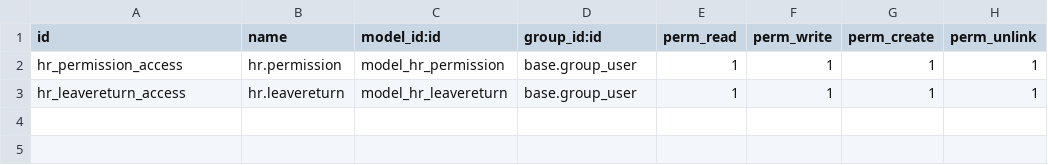
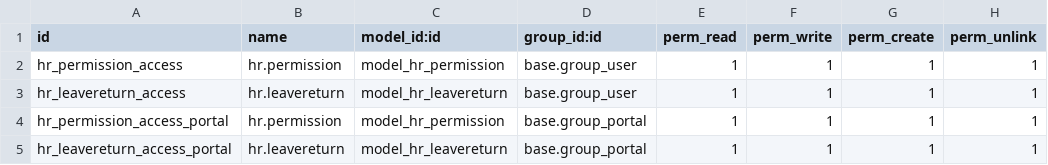
Before and after one commit to rlfss/CIM, a CSV file: hr_permission/security/ir.model.access.csv, drawn as a sheet.

Commit message:
Update ir.model.access.csv

```diff
--- a/hr_permission/security/ir.model.access.csv
+++ b/hr_permission/security/ir.model.access.csv
@@ -3 +3,3 @@ hr_permission_access,hr.permission,model_hr_permission,base.group_user,1,1,1,1
 hr_leavereturn_access,hr.leavereturn,model_hr_leavereturn,base.group_user,1,1,1,1
+hr_permission_access_portal,hr.permission,model_hr_permission,base.group_portal,1,1,1,1
+hr_leavereturn_access_portal,hr.leavereturn,model_hr_leavereturn,base.group_portal,1,1,1,1
```
